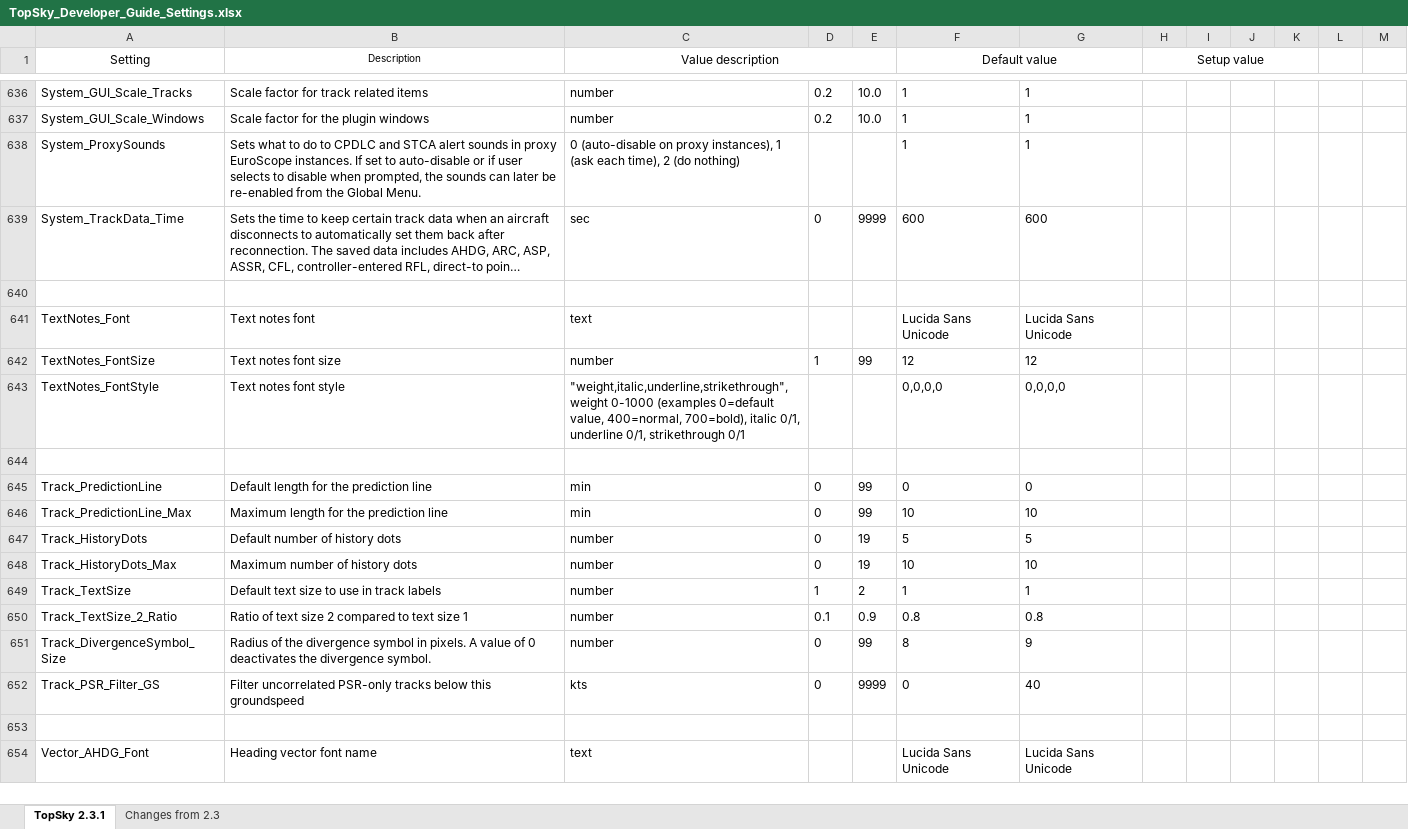
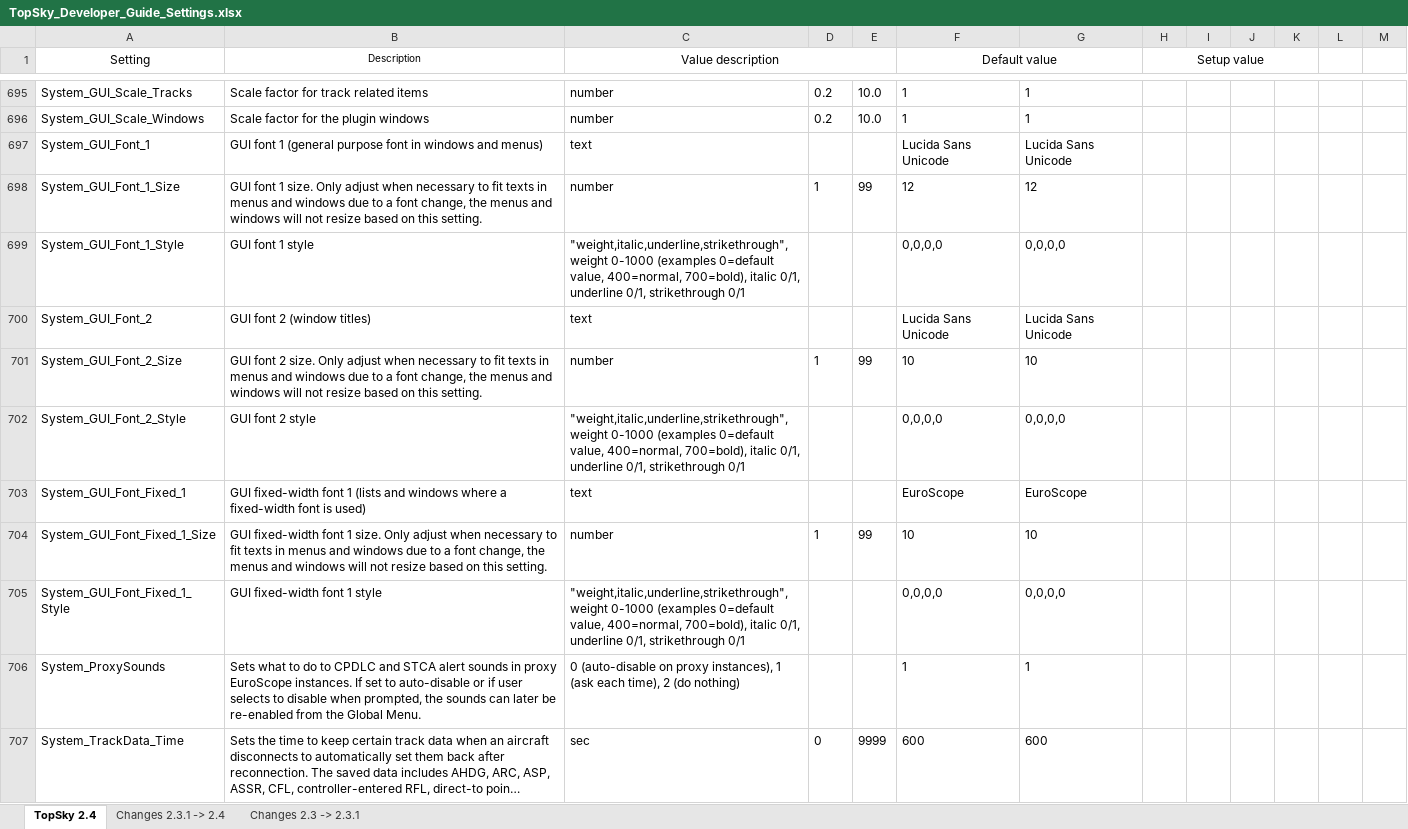
Before and after one commit to Vatsim-Scandinavia/ENOR-Sectorfile, an Excel workbook: TopSky_Developer_Guide_Settings.xlsx, sheet TopSky 2.4, drawn as a sheet; only a part is shown, gaps mark what is left out; the shorter side is filled out with more unchanged rows; long unchanged cells end in …; values as stored, in another font and other column widths than the file's, no borders; conditional formats not drawn; the diff covers the shown part only; the diff names each change by its address in the sheet, - before the commit and + after, or states it on an @@ line.

```diff
--- a/TopSky_Developer_Guide_Settings.xlsx (sheet TopSky 2.4)
+++ b/TopSky_Developer_Guide_Settings.xlsx (sheet TopSky 2.4)
-sheet tab: TopSky 2.3.1
+sheet tab: TopSky 2.4
-sheet tab: Changes from 2.3
+sheet tab: Changes 2.3 -> 2.3.1
+sheet tab: Changes 2.3.1 -> 2.4
+row 697: System_GUI_Font_1 | GUI font 1 (general purpose font in windows and menus) | text |  |  | Lucida Sans Unicode | Lucida Sans Unicode
+row 698: System_GUI_Font_1_Size | GUI font 1 size. Only adjust when necessary to fit texts in menus and windows due to a font change, the menus and windows will not resize based on this setting. | number | 1 | 99 | 12 | 12
+row 699: System_GUI_Font_1_Style | GUI font 1 style | "weight,italic,underline,strikethrough", weight 0-1000 (examples 0=default value, 400=normal, 700=bold), italic 0/1, underline 0/1, strikethrough 0/1 |  |  | 0,0,0,0 | 0,0,0,0
+row 700: System_GUI_Font_2 | GUI font 2 (window titles) | text |  |  | Lucida Sans Unicode | Lucida Sans Unicode
+row 701: System_GUI_Font_2_Size | GUI font 2 size. Only adjust when necessary to fit texts in menus and windows due to a font change, the menus and windows will not resize based on this setting. | number | 1 | 99 | 10 | 10
+row 702: System_GUI_Font_2_Style | GUI font 2 style | "weight,italic,underline,strikethrough", weight 0-1000 (examples 0=default value, 400=normal, 700=bold), italic 0/1, underline 0/1, strikethrough 0/1 |  |  | 0,0,0,0 | 0,0,0,0
+row 703: System_GUI_Font_Fixed_1 | GUI fixed-width font 1 (lists and windows where a fixed-width font is used) | text |  |  | EuroScope | EuroScope
+row 704: System_GUI_Font_Fixed_1_Size | GUI fixed-width font 1 size. Only adjust when necessary to fit texts in menus and windows due to a font change, the menus and windows will not resize based on this setting. | number | 1 | 99 | 10 | 10
+row 705: System_GUI_Font_Fixed_1_Style | GUI fixed-width font 1 style | "weight,italic,underline,strikethrough", weight 0-1000 (examples 0=default value, 400=normal, 700=bold), italic 0/1, underline 0/1, strikethrough 0/1 |  |  | 0,0,0,0 | 0,0,0,0
```
Also changed, not shown: 77 added rows, 6 removed rows and 33 edited cells elsewhere in this sheet, sheet Changes 2.3 -> 2.3.1, 6 other files.
